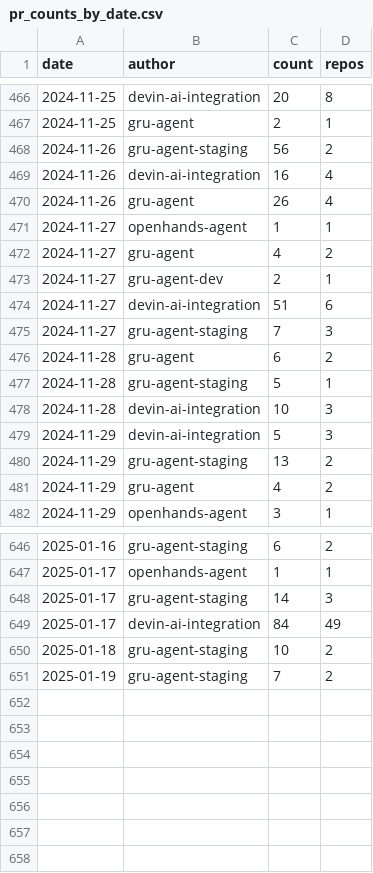
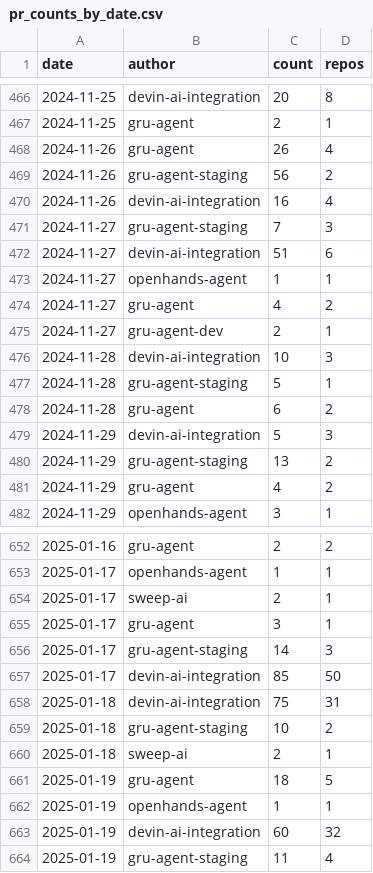
Before and after one commit to kaakaa/ai-agent-statistics, a CSV file: webapp/public/assets/pr_counts_by_date.csv, drawn as a sheet; only a part is shown, gaps mark what is left out; the diff covers the shown part only.

Commit message:
Update data: 2025-01-20

```diff
--- a/webapp/public/assets/pr_counts_by_date.csv
+++ b/webapp/public/assets/pr_counts_by_date.csv
@@ -467,5 +467,7 @@ date,author,count,repos
 2024-11-25,gru-agent,2,1
+2024-11-26,gru-agent,26,4
 2024-11-26,gru-agent-staging,56,2
 2024-11-26,devin-ai-integration,16,4
-2024-11-26,gru-agent,26,4
+2024-11-27,gru-agent-staging,7,3
+2024-11-27,devin-ai-integration,51,6
 2024-11-27,openhands-agent,1,1
@@ -473,7 +475,5 @@ date,author,count,repos
 2024-11-27,gru-agent-dev,2,1
-2024-11-27,devin-ai-integration,51,6
-2024-11-27,gru-agent-staging,7,3
+2024-11-28,devin-ai-integration,10,3
+2024-11-28,gru-agent-staging,5,1
 2024-11-28,gru-agent,6,2
-2024-11-28,gru-agent-staging,5,1
-2024-11-28,devin-ai-integration,10,3
 2024-11-29,devin-ai-integration,5,3
@@ -646,6 +652,13 @@ date,author,count,repos
-2025-01-16,gru-agent-staging,6,2
+2025-01-16,gru-agent,2,2
 2025-01-17,openhands-agent,1,1
+2025-01-17,sweep-ai,2,1
+2025-01-17,gru-agent,3,1
 2025-01-17,gru-agent-staging,14,3
-2025-01-17,devin-ai-integration,84,49
+2025-01-17,devin-ai-integration,85,50
+2025-01-18,devin-ai-integration,75,31
 2025-01-18,gru-agent-staging,10,2
-2025-01-19,gru-agent-staging,7,2
+2025-01-18,sweep-ai,2,1
+2025-01-19,gru-agent,18,5
+2025-01-19,openhands-agent,1,1
+2025-01-19,devin-ai-integration,60,32
+2025-01-19,gru-agent-staging,11,4
```
Also changed, not shown: 6 added rows and 101 moved rows elsewhere in this file, 2 other files.
